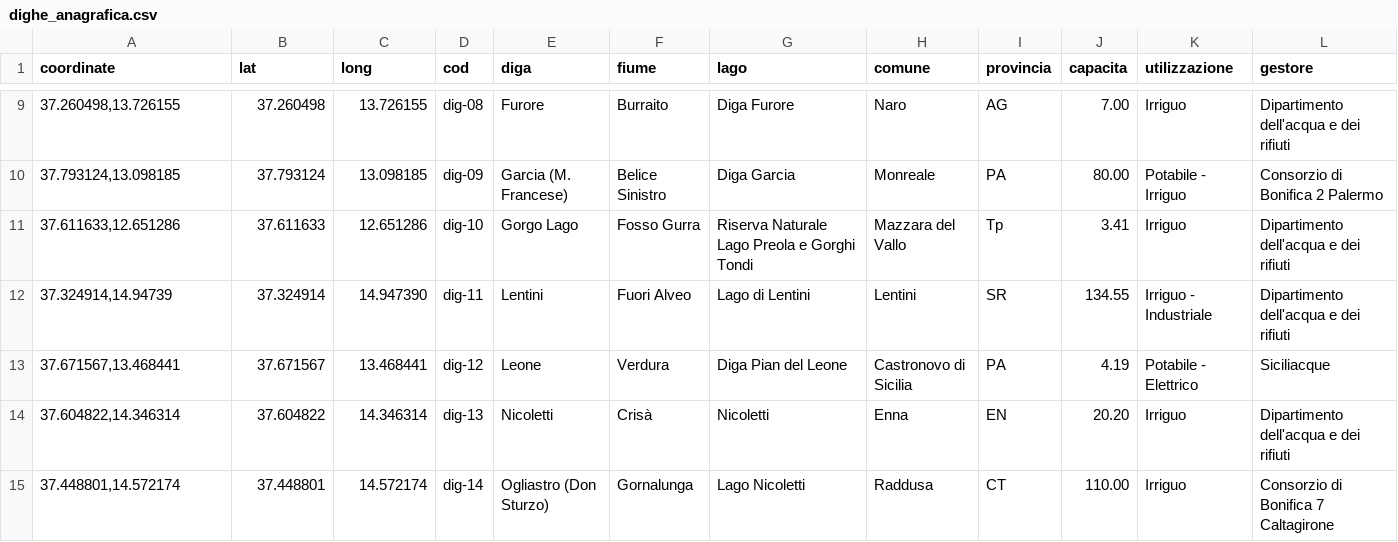
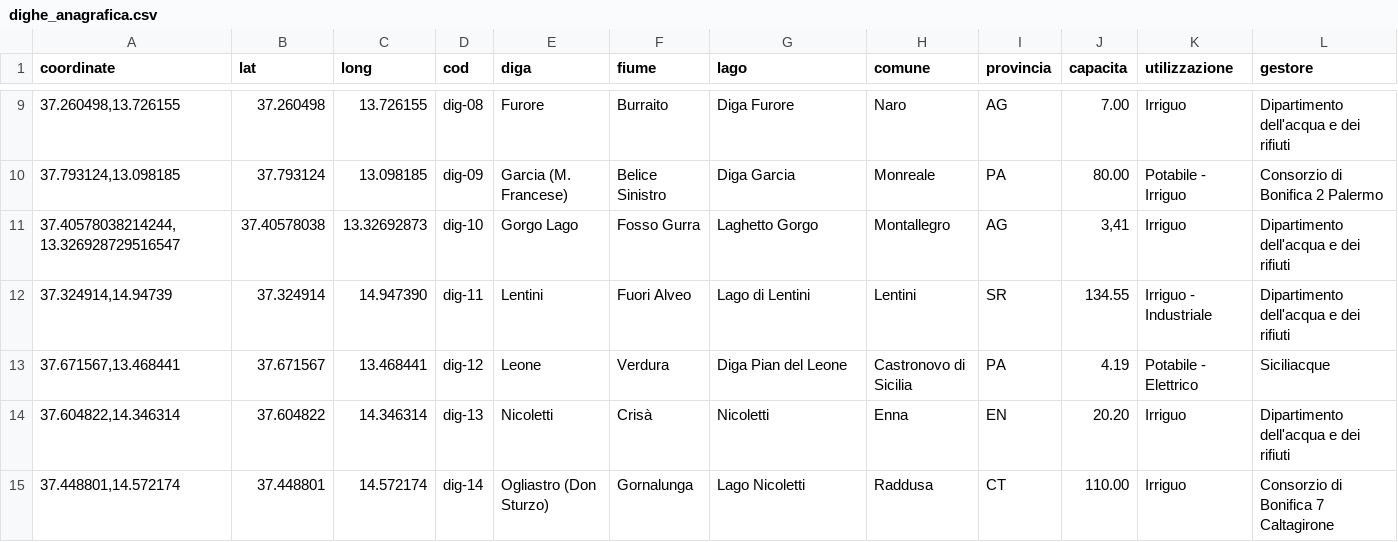
Before and after one commit to opendatasicilia/emergenza-idrica-sicilia, a CSV file: risorse/dighe_anagrafica.csv, drawn as a sheet; only a part is shown, gaps mark what is left out; removed rows and columns are numbered as before the commit, all else as after; the diff names each change by its address in the sheet, - before the commit and + after, or states it on an @@ line.

Commit message:
Update dighe_anagrafica.csv

```diff
--- a/risorse/dighe_anagrafica.csv
+++ b/risorse/dighe_anagrafica.csv
-row 11: 37.611633,12.651286 | 37.611633 | 12.651286 | dig-10 | Gorgo Lago | Fosso Gurra | Riserva Naturale Lago Preola e Gorghi Tondi | Mazzara del Vallo | Tp | 3.41 | Irriguo | Dipartimento dell'acqua e dei rifiuti
+row 11: 37.40578038214244, 13.326928729516547 | 37.40578038 | 13.32692873 | dig-10 | Gorgo Lago | Fosso Gurra | Laghetto Gorgo | Montallegro | AG | 3,41 | Irriguo | Dipartimento dell'acqua e dei rifiuti
```
